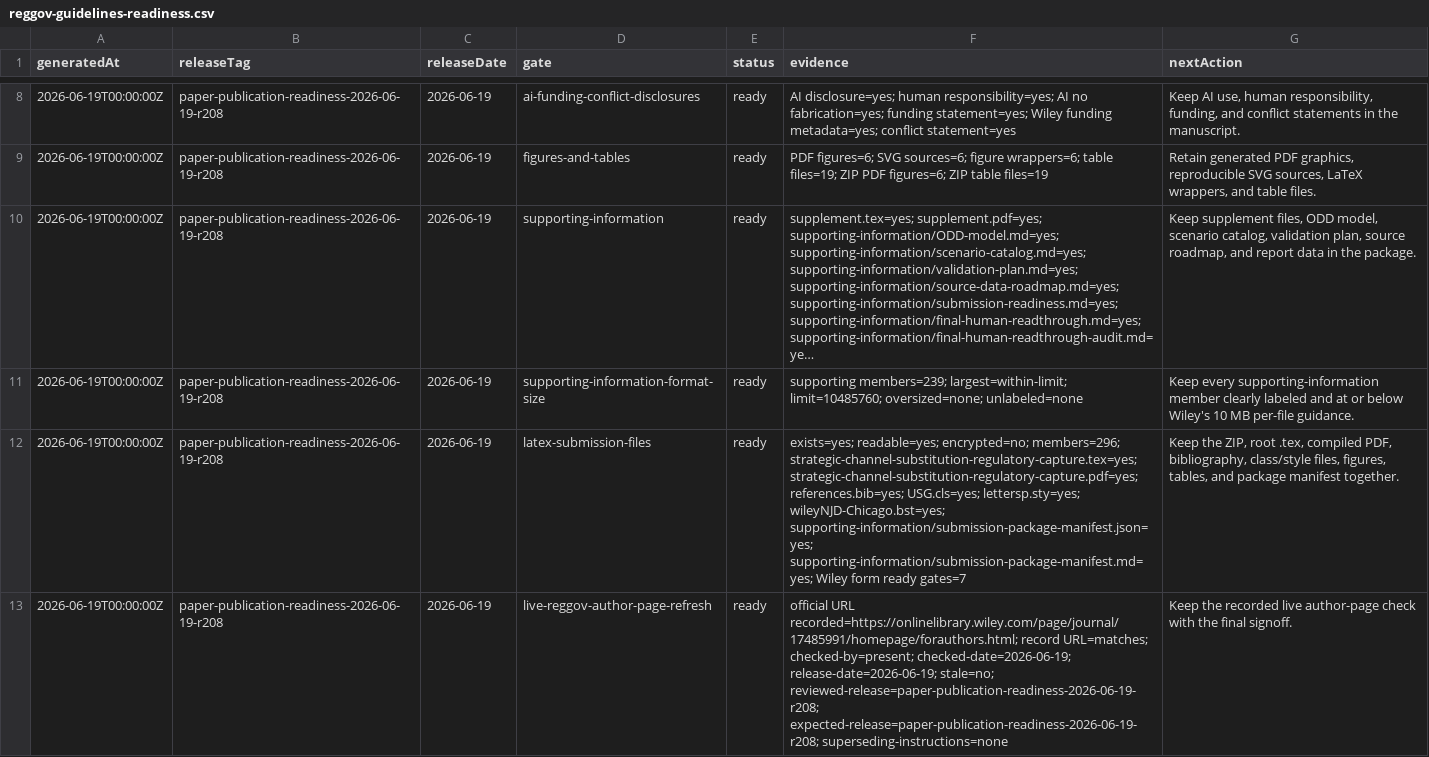
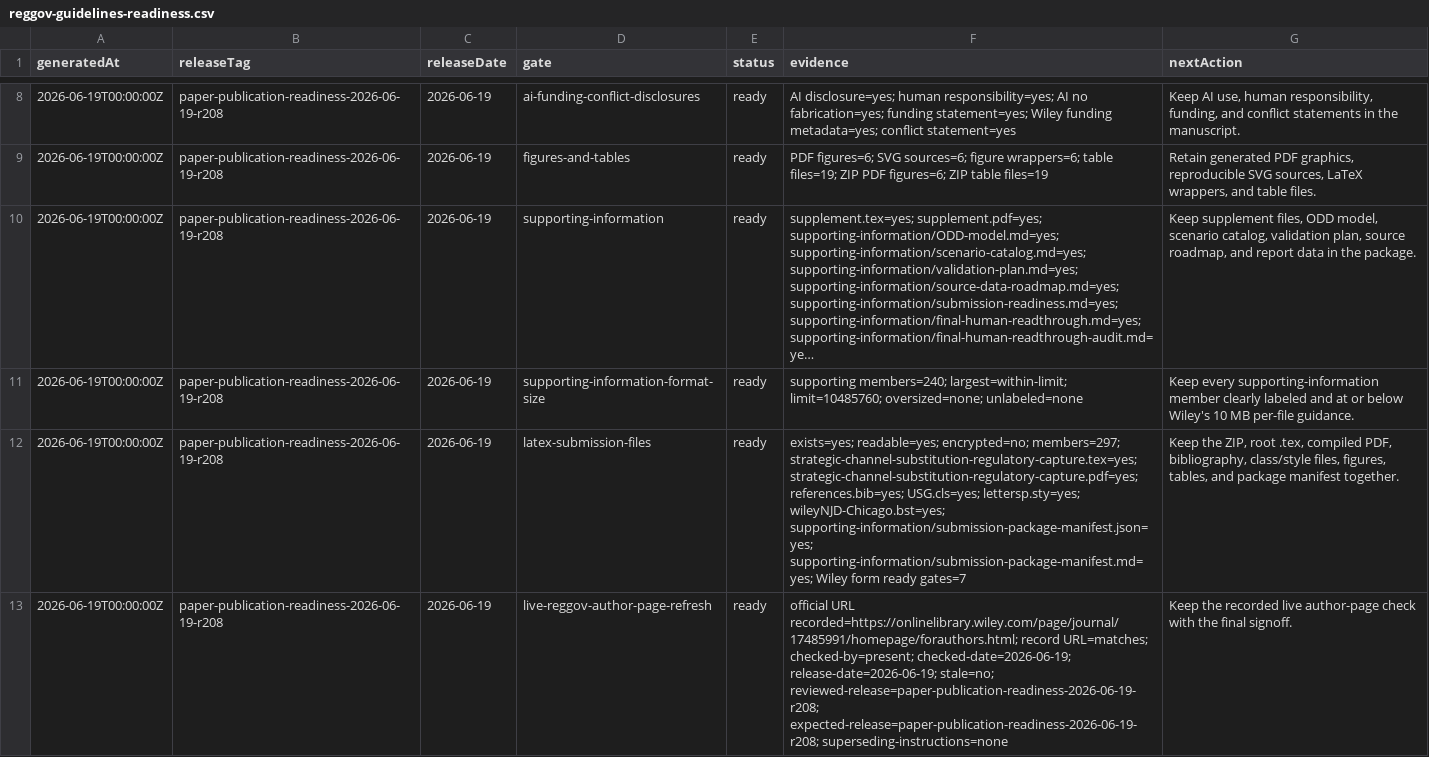
Before and after one commit to Jacoba1100254352/lobby-capture-simulator, a CSV file: reports/reggov-guidelines-readiness.csv, drawn as a sheet; only a part is shown, gaps mark what is left out; long unchanged cells end in …; the diff names each change by its address in the sheet, - before the commit and + after, or states it on an @@ line.

```diff
--- a/reports/reggov-guidelines-readiness.csv
+++ b/reports/reggov-guidelines-readiness.csv
-F11 (evidence): supporting members=239; largest=within-limit; limit=10485760;…
+F11 (evidence): supporting members=240; largest=within-limit; limit=10485760;…
-F12 (evidence): …readable=yes; encrypted=no; members=296; strategic-channel-substitution-regulatory-capture.tex=yes; strategic-channel-substitution-regulatory-capture.pdf=yes;…
+F12 (evidence): …readable=yes; encrypted=no; members=297; strategic-channel-substitution-regulatory-capture.tex=yes; strategic-channel-substitution-regulatory-capture.pdf=yes;…
```
Also changed, not shown: reports/doi-deposit-readiness.csv, reports/empirical-expansion-audit.csv, 19 other files.
